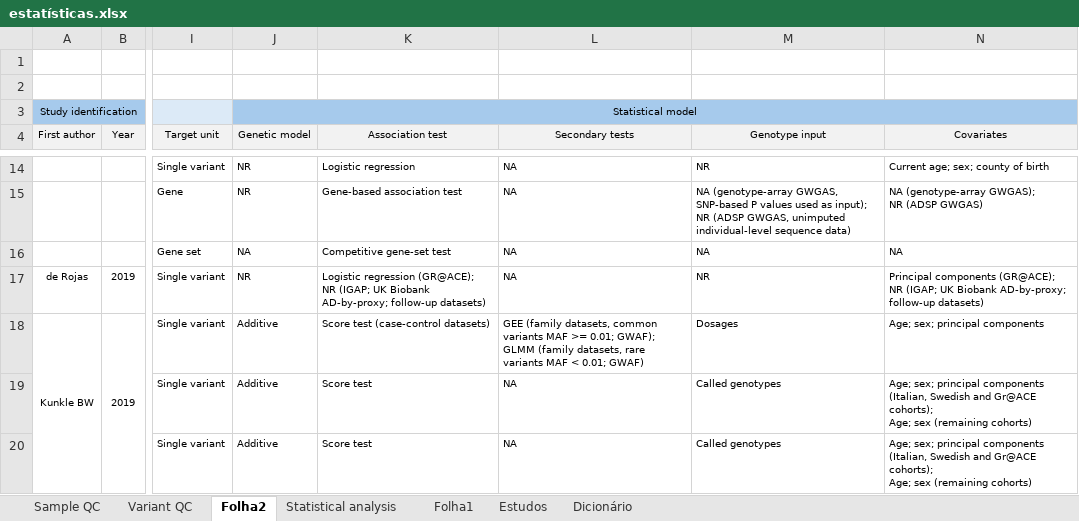
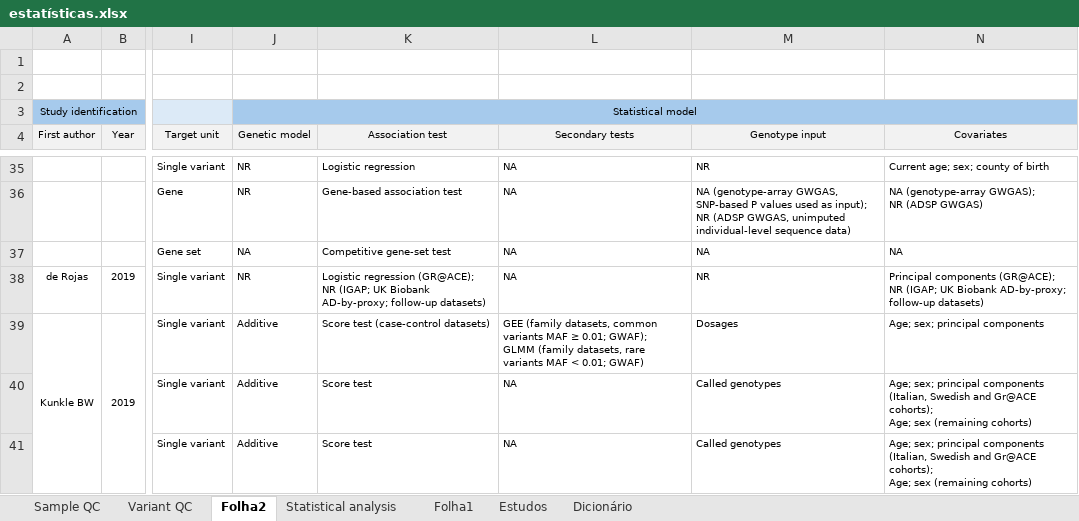
Before and after one commit to LeonorCarv/alzheimer-gwas-curation, an Excel workbook: supplementary/estatísticas.xlsx, sheet Folha2, drawn as a sheet; only a part is shown, gaps mark what is left out; values as stored, in another font and other column widths than the file's, no borders; addresses are those after the commit; the diff covers the shown part only; the diff names each change by its address in the sheet, - before the commit and + after, or states it on an @@ line.

```diff
--- a/supplementary/estatísticas.xlsx (sheet Folha2)
+++ b/supplementary/estatísticas.xlsx (sheet Folha2)
-L39 (Secondary tests): …variants MAF >= 0.01; GWAF);…
+L39 (Secondary tests): …variants MAF ≥ 0.01; GWAF);…
```
Also changed, not shown: 21 added rows and cell formats elsewhere in this sheet, sheet Sample QC, sheet Variant QC.
